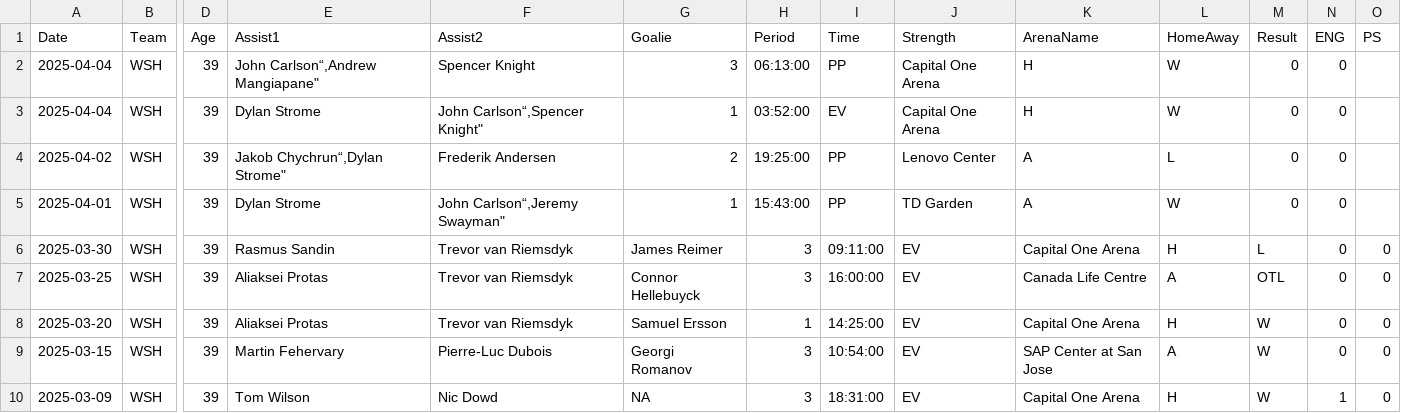
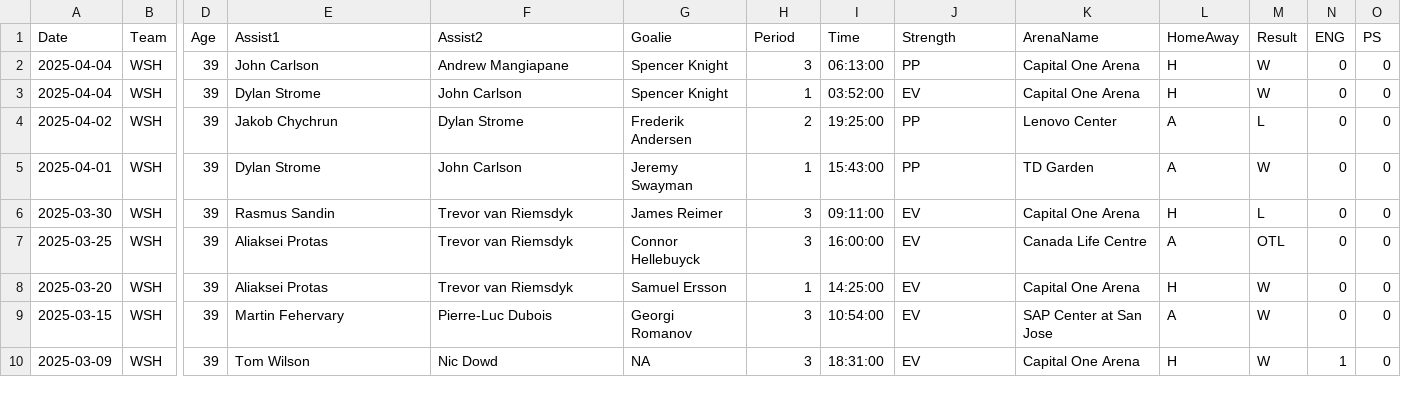
Before and after one commit to jeffreyz374/Ovi-Gretzky-Comparison-Project, a CSV file: Data/ovi-data.csv, drawn as a sheet; only a part is shown, gaps mark what is left out; the diff names each change by its address in the sheet, - before the commit and + after, or states it on an @@ line.

Commit message:
fixed errors in goals data

```diff
--- a/Data/ovi-data.csv
+++ b/Data/ovi-data.csv
-E2 (Assist1): John Carlson“,Andrew Mangiapane"
+E2 (Assist1): John Carlson
-F2 (Assist2): Spencer Knight
+F2 (Assist2): Andrew Mangiapane
-G2 (Goalie): 3
+G2 (Goalie): Spencer Knight
-H2 (Period): 06:13:00
+H2 (Period): 3
-I2 (Time): PP
+I2 (Time): 06:13:00
-J2 (Strength): Capital One Arena
+J2 (Strength): PP
-K2:K3 (ArenaName): H
+K2:K3 (ArenaName): Capital One Arena
-L2:L3 (HomeAway): W
+L2:L3 (HomeAway): H
-M2:M3 (Result): 0
+M2:M3 (Result): W
-O2:O5 (PS): (empty)
+O2:O5 (PS): 0
-F3 (Assist2): John Carlson“,Spencer Knight"
+F3 (Assist2): John Carlson
-G3 (Goalie): 1
+G3 (Goalie): Spencer Knight
-H3 (Period): 03:52:00
+H3 (Period): 1
-I3 (Time): EV
+I3 (Time): 03:52:00
-J3 (Strength): Capital One Arena
+J3 (Strength): EV
-E4 (Assist1): Jakob Chychrun“,Dylan Strome"
+E4 (Assist1): Jakob Chychrun
-F4 (Assist2): Frederik Andersen
+F4 (Assist2): Dylan Strome
-G4 (Goalie): 2
+G4 (Goalie): Frederik Andersen
-H4 (Period): 19:25:00
+H4 (Period): 2
-I4 (Time): PP
+I4 (Time): 19:25:00
-J4 (Strength): Lenovo Center
+J4 (Strength): PP
-K4 (ArenaName): A
+K4 (ArenaName): Lenovo Center
-L4 (HomeAway): L
+L4 (HomeAway): A
-M4 (Result): 0
+M4 (Result): L
-F5 (Assist2): John Carlson“,Jeremy Swayman"
+F5 (Assist2): John Carlson
-G5 (Goalie): 1
+G5 (Goalie): Jeremy Swayman
-H5 (Period): 15:43:00
+H5 (Period): 1
-I5 (Time): PP
+I5 (Time): 15:43:00
-J5 (Strength): TD Garden
+J5 (Strength): PP
-K5 (ArenaName): A
+K5 (ArenaName): TD Garden
-L5 (HomeAway): W
+L5 (HomeAway): A
-M5 (Result): 0
+M5 (Result): W
```
